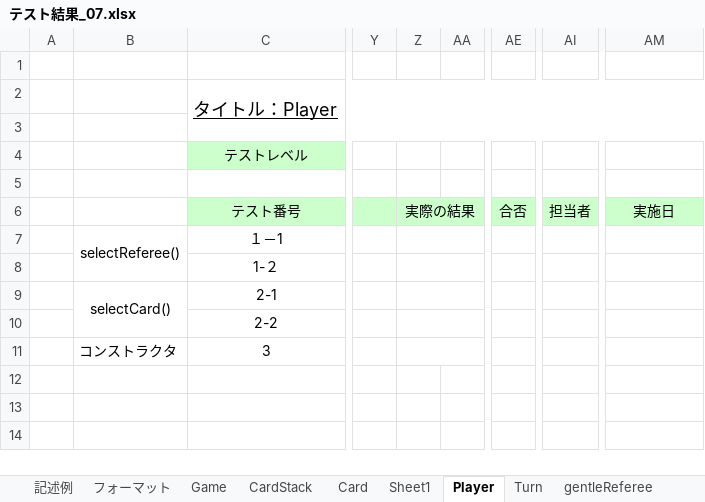
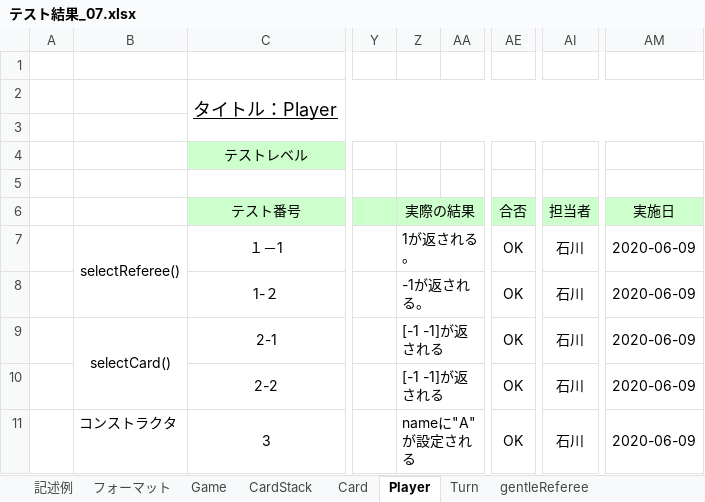
Before and after one commit to IshikawaAyaka/Repitition2, an Excel workbook: 05_テスト/テスト結果_07.xlsx, sheet Player, drawn as a sheet; only a part is shown, gaps mark what is left out; values as stored, in another font and other column widths than the file's, no borders; the diff names each change by its address in the sheet, - before the commit and + after, or states it on an @@ line.

```diff
--- a/05_テスト/テスト結果_07.xlsx (sheet Player)
+++ b/05_テスト/テスト結果_07.xlsx (sheet Player)
-sheet tab: Sheet1
-Z7 (実際の結果): (empty)
+Z7 (実際の結果): 1が返される。
-AE7:AE11 (合否): (empty)
+AE7:AE11 (合否): OK
-AI7:AI11 (担当者): (empty)
+AI7:AI11 (担当者): 石川
-AM7:AM11 (実施日): (empty)
+AM7:AM11 (実施日): 2020-06-09
-Z8 (実際の結果): (empty)
+Z8 (実際の結果): -1が返される。
-Z9:Z10 (実際の結果): (empty)
+Z9:Z10 (実際の結果): [-1 -1]が返される
-Z11 (実際の結果): (empty)
+Z11 (実際の結果): nameに"A"が設定される
```
Also changed, not shown: sheet gentleReferee, sheet StrictReferee, sheet Turn, sheet Card, sheet CardStack, sheet Game, 1 other file.
